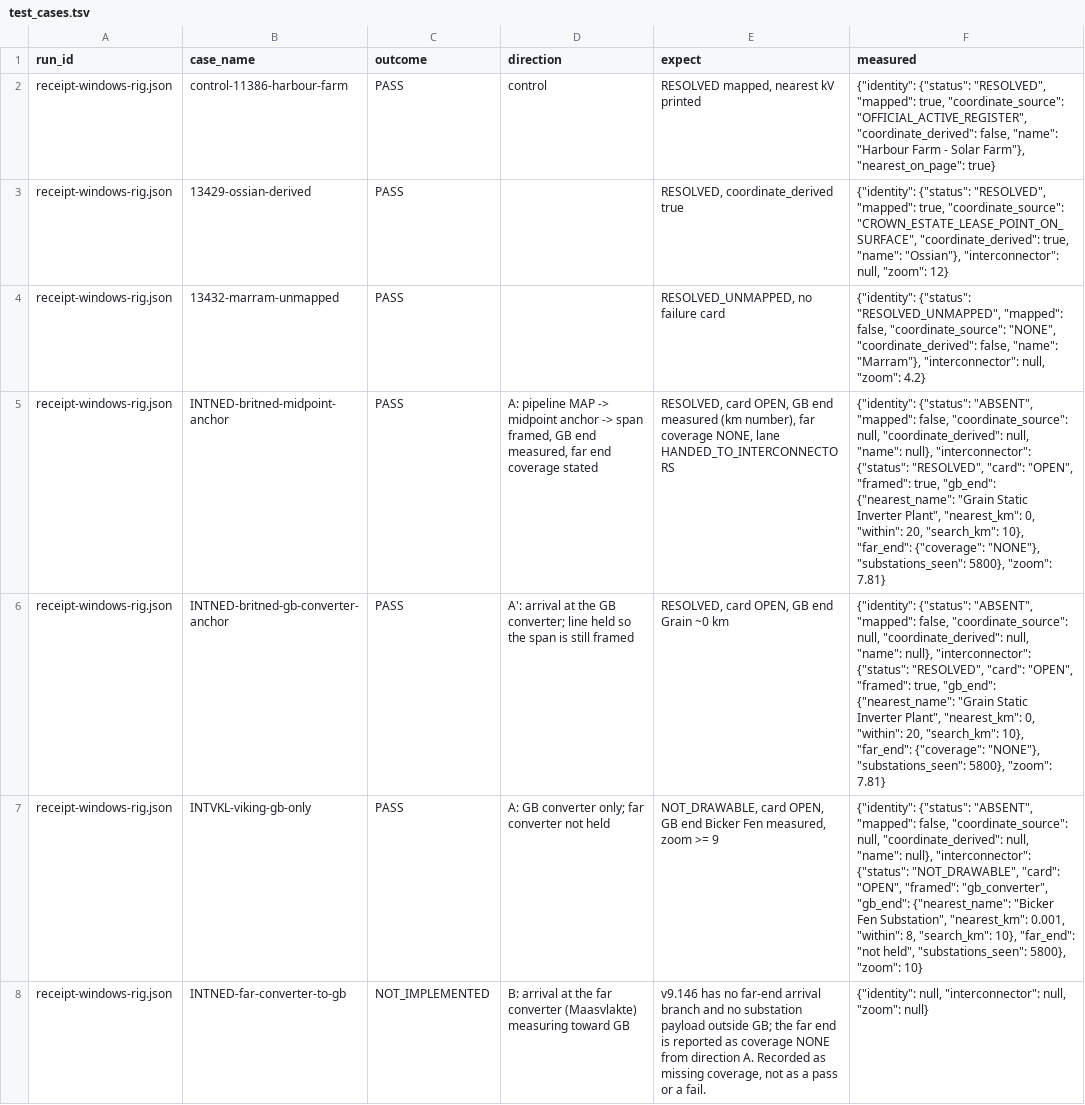
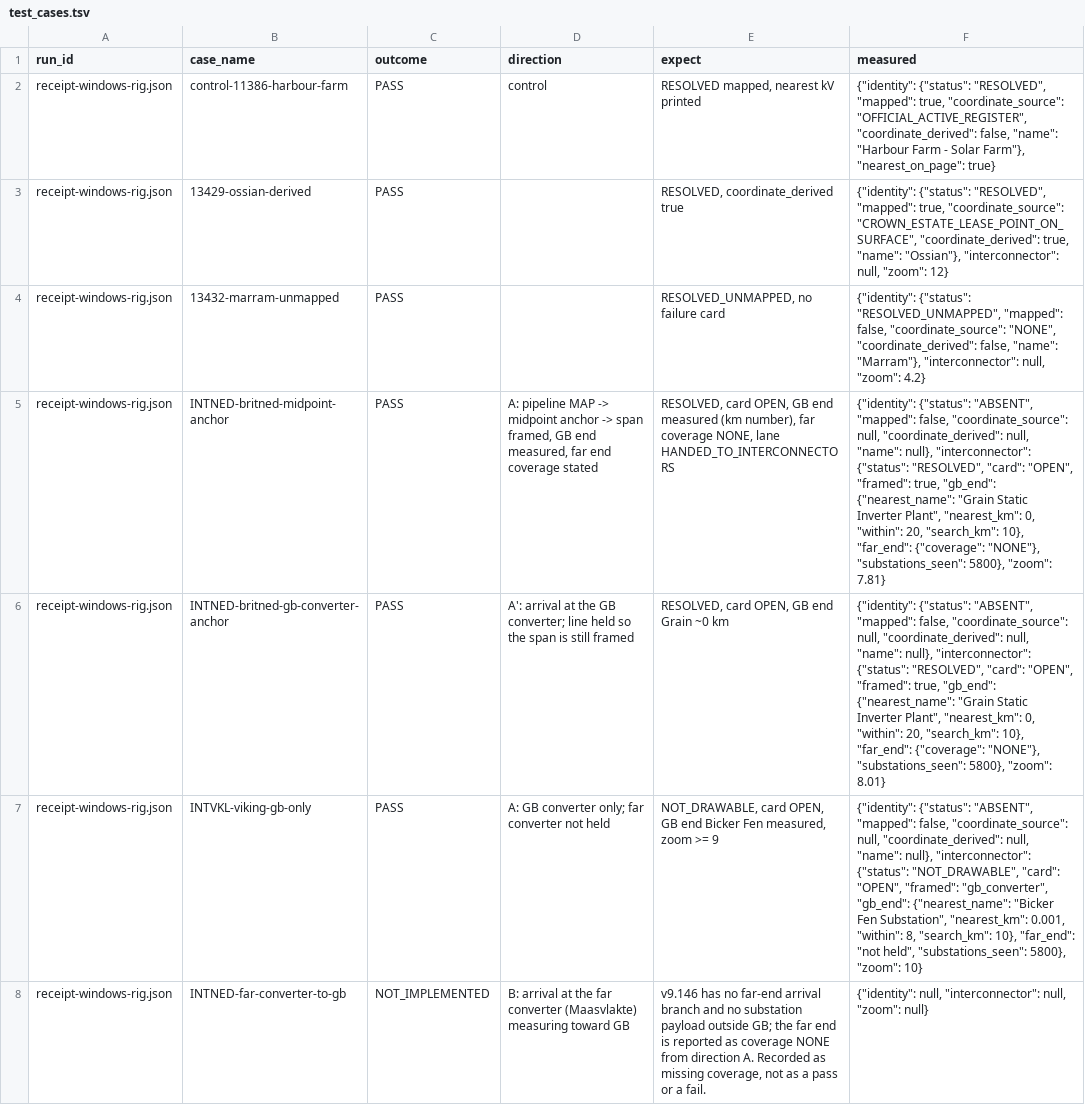
Before and after one commit to Ventusltd/testcode, a TSV file: sandbox/pairs/20260907T141211Z-W/relational/test_cases.tsv, drawn as a sheet; only a part is shown; the diff names each change by its address in the sheet, - before the commit and + after, or states it on an @@ line.

```diff
--- a/sandbox/pairs/20260907T141211Z-W/relational/test_cases.tsv
+++ b/sandbox/pairs/20260907T141211Z-W/relational/test_cases.tsv
-F6 (measured): …5800}, "zoom": 7.81}
+F6 (measured): …5800}, "zoom": 8.01}
```
Also changed, not shown: sandbox/pairs/20260907T141211Z-W/relational/observations.tsv, sandbox/pairs/20260907T141211Z-W/relational/test_runs.tsv, 8 other files.
